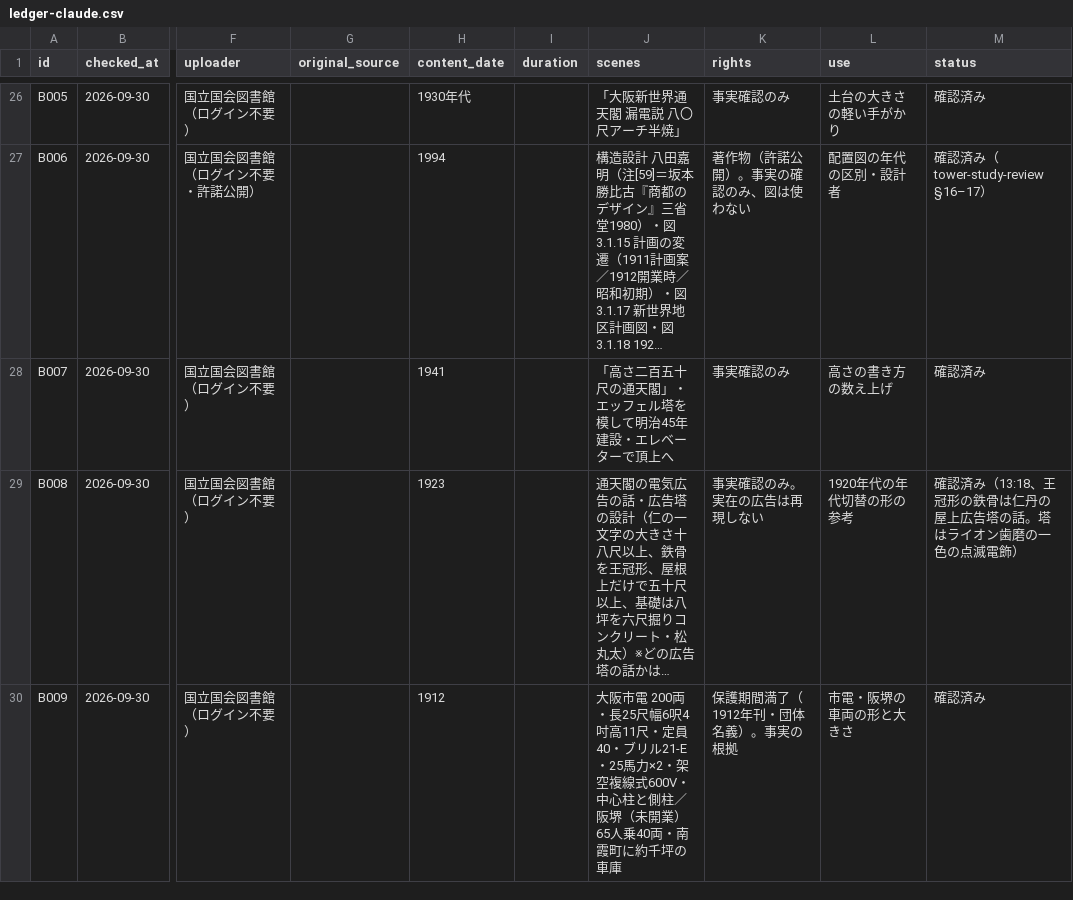
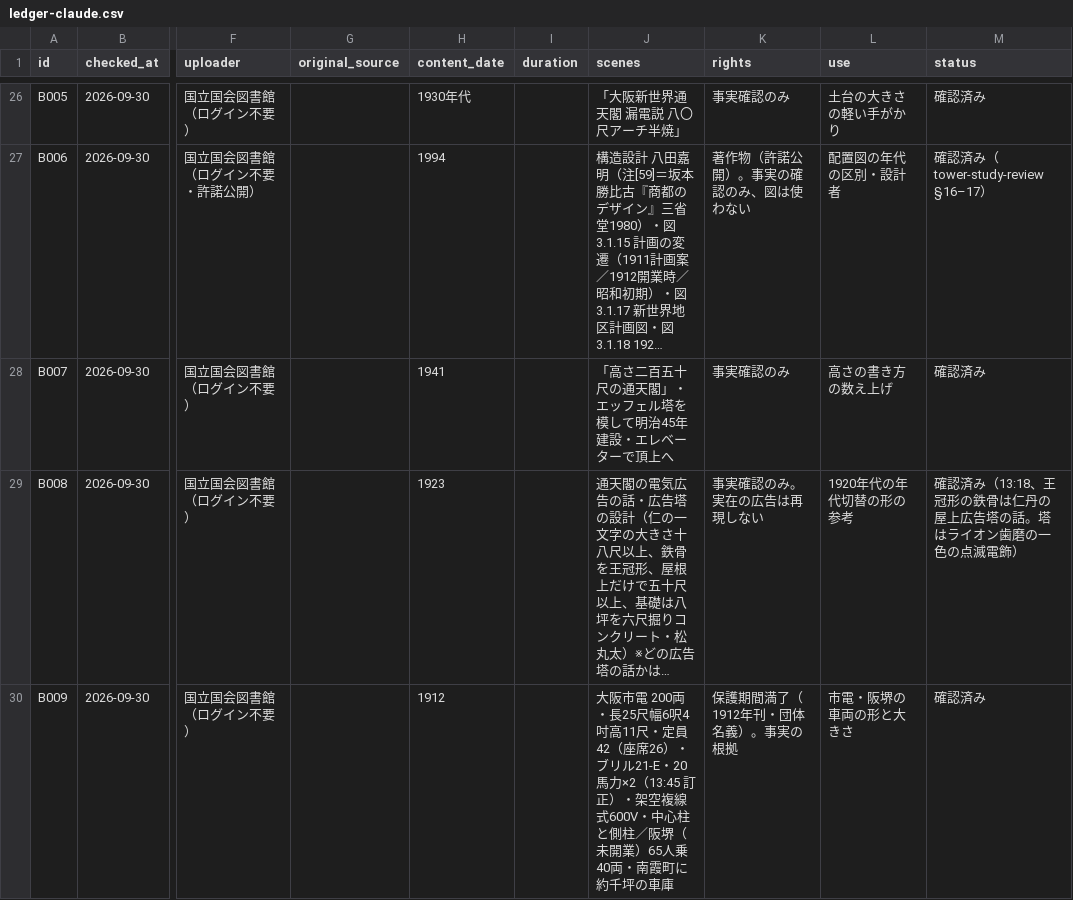
Before and after one commit to Roman-zebra/Website_history_Github, a CSV file: docs/shinsekai/research/ledger-claude.csv, drawn as a sheet; only a part is shown, gaps mark what is left out; long unchanged cells end in …; the diff names each change by its address in the sheet, - before the commit and + after, or states it on an @@ line.

```diff
--- a/docs/shinsekai/research/ledger-claude.csv
+++ b/docs/shinsekai/research/ledger-claude.csv
-J30 (scenes): …尺・定員40・ブリル21-E・25馬力×2・架空複…
+J30 (scenes): …尺・定員42（座席26）・ブリル21-E・20馬力×2（13:45 訂正）・架空複…
```
Also changed, not shown: 7 other files.
